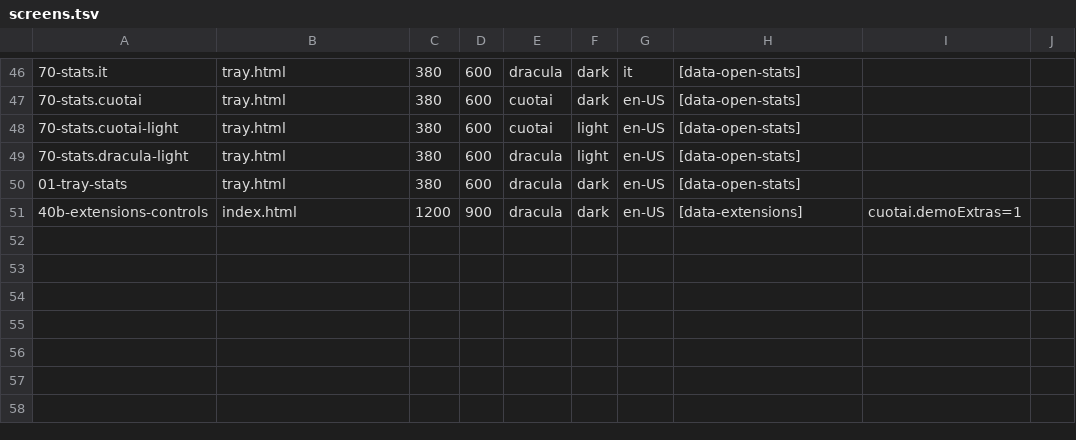
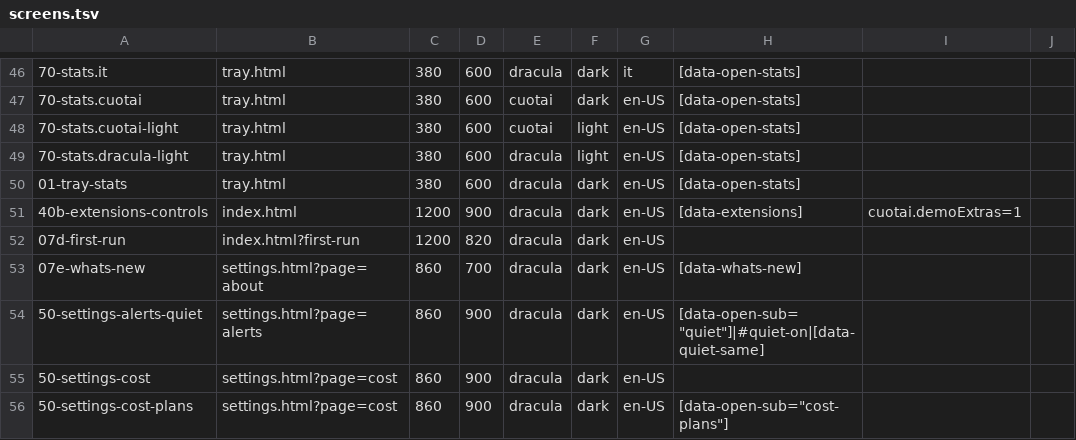
Before and after one commit to jmarcon/cuotai, a TSV file: apps/desktop/tools/ui-shots/screens.tsv, drawn as a sheet; only a part is shown, gaps mark what is left out; the diff names each change by its address in the sheet, - before the commit and + after, or states it on an @@ line.

```diff
--- a/apps/desktop/tools/ui-shots/screens.tsv
+++ b/apps/desktop/tools/ui-shots/screens.tsv
+row 52: 07d-first-run | index.html?first-run | 1200 | 820 | dracula | dark | en-US
+row 53: 07e-whats-new | settings.html?page=about | 860 | 700 | dracula | dark | en-US | [data-whats-new]
+row 54: 50-settings-alerts-quiet | settings.html?page=alerts | 860 | 900 | dracula | dark | en-US | [data-open-sub="quiet"]|#quiet-on|[data-quiet-same]
+row 55: 50-settings-cost | settings.html?page=cost | 860 | 900 | dracula | dark | en-US
+row 56: 50-settings-cost-plans | settings.html?page=cost | 860 | 900 | dracula | dark | en-US | [data-open-sub="cost-plans"]
```
Also changed, not shown: 8 other files.
